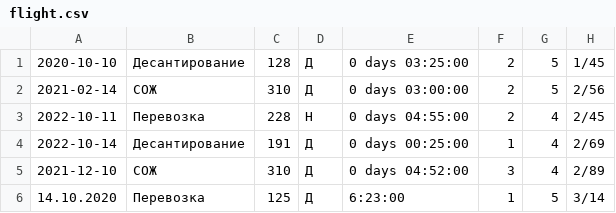
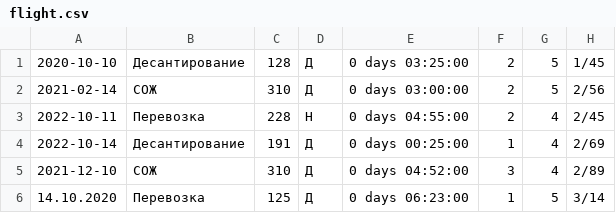
Before and after one commit to julemalysheva/PythonIntroduction, a CSV file: flight.csv, drawn as a sheet.

```diff
--- a/flight.csv
+++ b/flight.csv
@@ -5,2 +5,2 @@
 2021-12-10,СОЖ,310,Д,0 days 04:52:00,3,4,2/89
-14.10.2020,Перевозка,125,Д,6:23:00,1,5,3/14
+14.10.2020,Перевозка,125,Д,0 days 06:23:00,1,5,3/14
```
Also changed, not shown: 2 other files.
